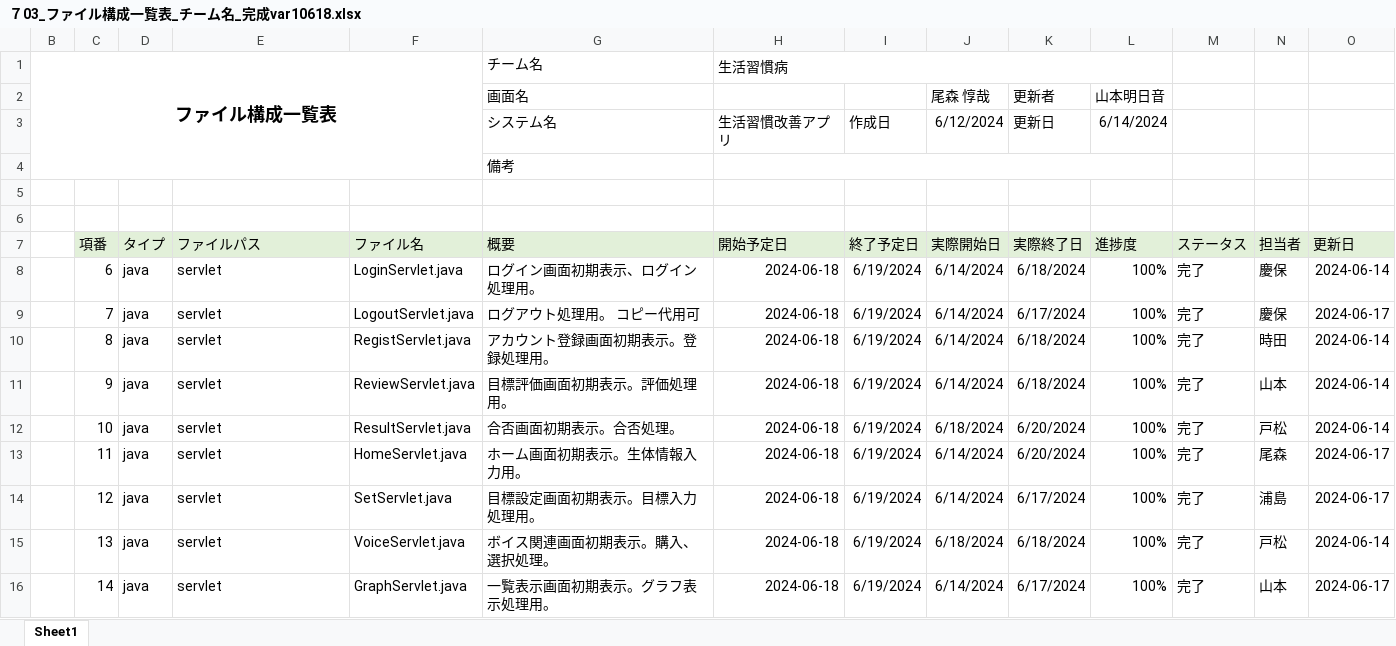
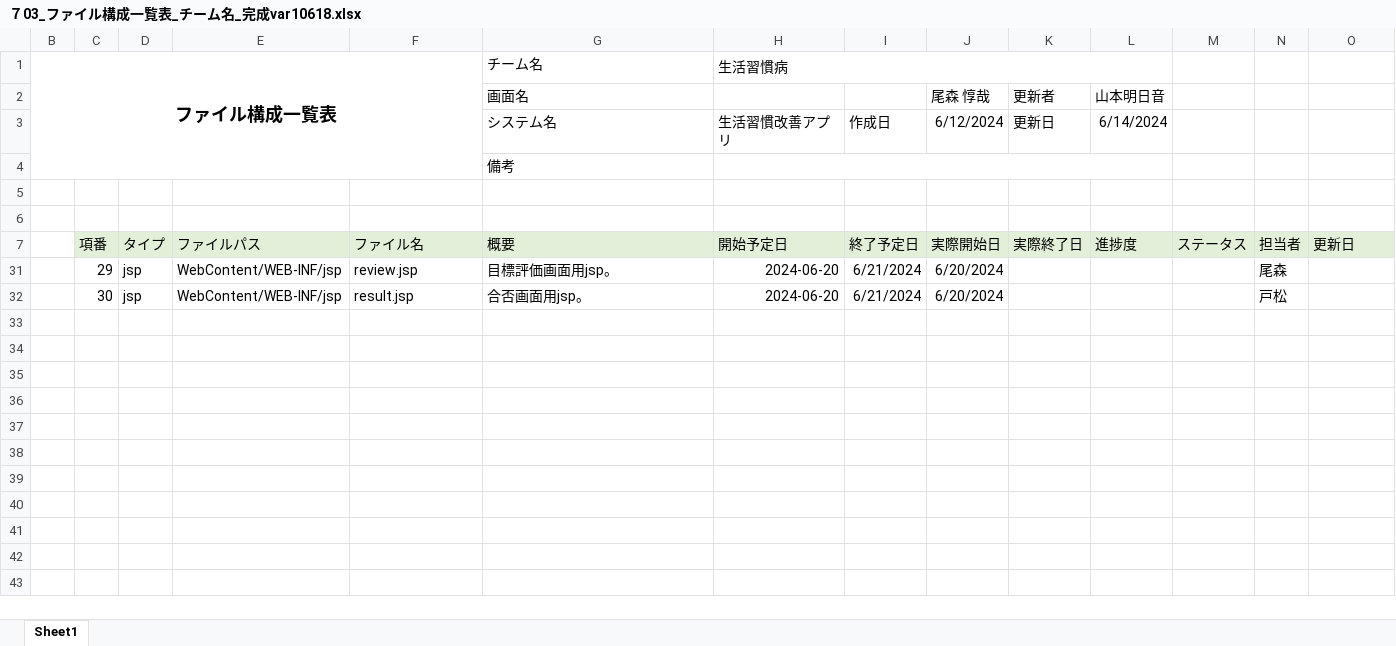
Before and after one commit to plusdojo2024/E2, an Excel workbook: doc/内部設計/７03_ファイル構成一覧表_チーム名_完成var10618.xlsx, sheet Sheet1, drawn as a sheet; values as stored, in another font and other column widths than the file's, no borders; removed rows and columns are numbered as before the commit, all else as after; the diff names each change by its address in the sheet, - before the commit and + after, or states it on an @@ line.

Commit message:
ファイル一覧表更新

```diff
--- a/doc/内部設計/７03_ファイル構成一覧表_チーム名_完成var10618.xlsx (sheet Sheet1)
+++ b/doc/内部設計/７03_ファイル構成一覧表_チーム名_完成var10618.xlsx (sheet Sheet1)
@@ row 8 hidden:  | 6 | java | servlet | LoginServlet.java | ログイン画面初期表示、ログイン処理用。 | 2024-06-18 | 6/19/2024 | 6/14/2024 | 6/18/2024 | 100% | 完了 | 慶保 | 2024-06-14 @@
@@ row 9 hidden:  | 7 | java | servlet | LogoutServlet.java | ログアウト処理用。 コピー代用可 | 2024-06-18 | 6/19/2024 | 6/14/2024 | 6/17/2024 | 100% | 完了 | 慶保 | 2024-06-17 @@
@@ row 10 hidden:  | 8 | java | servlet | RegistServlet.java | アカウント登録画面初期表示。登録処理用。 | 2024-06-18 | 6/19/2024 | 6/14/2024 | 6/18/2024 | 100% | 完了 | 時田 | 2024-06-14 @@
@@ row 11 hidden:  | 9 | java | servlet | ReviewServlet.java | 目標評価画面初期表示。評価処理用。 | 2024-06-18 | 6/19/2024 | 6/14/2024 | 6/18/2024 | 100% | 完了 | 山本 | 2024-06-14 @@
@@ row 12 hidden:  | 10 | java | servlet | ResultServlet.java | 合否画面初期表示。合否処理。 | 2024-06-18 | 6/19/2024 | 6/18/2024 | 6/20/2024 | 100% | 完了 | 戸松 | 2024-06-14 @@
@@ row 13 hidden:  | 11 | java | servlet | HomeServlet.java | ホーム画面初期表示。生体情報入力用。 | 2024-06-18 | 6/19/2024 | 6/14/2024 | 6/20/2024 | 100% | 完了 | 尾森 | 2024-06-17 @@
@@ row 14 hidden:  | 12 | java | servlet | SetServlet.java | 目標設定画面初期表示。目標入力処理用。 | 2024-06-18 | 6/19/2024 | 6/14/2024 | 6/17/2024 | 100% | 完了 | 浦島 | 2024-06-17 @@
@@ row 15 hidden:  | 13 | java | servlet | VoiceServlet.java | ボイス関連画面初期表示。購入、選択処理。 | 2024-06-18 | 6/19/2024 | 6/18/2024 | 6/18/2024 | 100% | 完了 | 戸松 | 2024-06-14 @@
@@ row 16 hidden:  | 14 | java | servlet | GraphServlet.java | 一覧表示画面初期表示。グラフ表示処理用。 | 2024-06-18 | 6/19/2024 | 6/14/2024 | 6/17/2024 | 100% | 完了 | 山本 | 2024-06-17 @@
+row 31:  | 29 | jsp | WebContent/WEB-INF/jsp | review.jsp | 目標評価画面用jsp。 | 2024-06-20 | 6/21/2024 | 6/20/2024 |  |  |  | 尾森
+row 32:  | 30 | jsp | WebContent/WEB-INF/jsp | result.jsp | 合否画面用jsp。 | 2024-06-20 | 6/21/2024 | 6/20/2024 |  |  |  | 戸松
```
Also changed, not shown: hidden cells.
